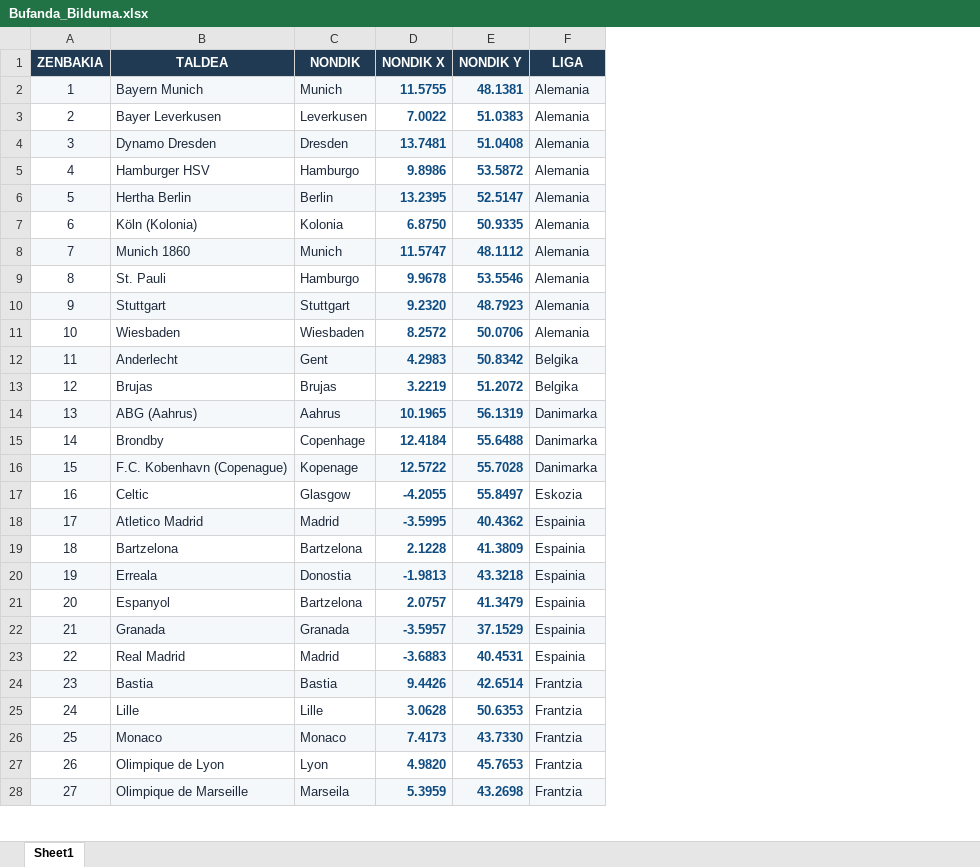
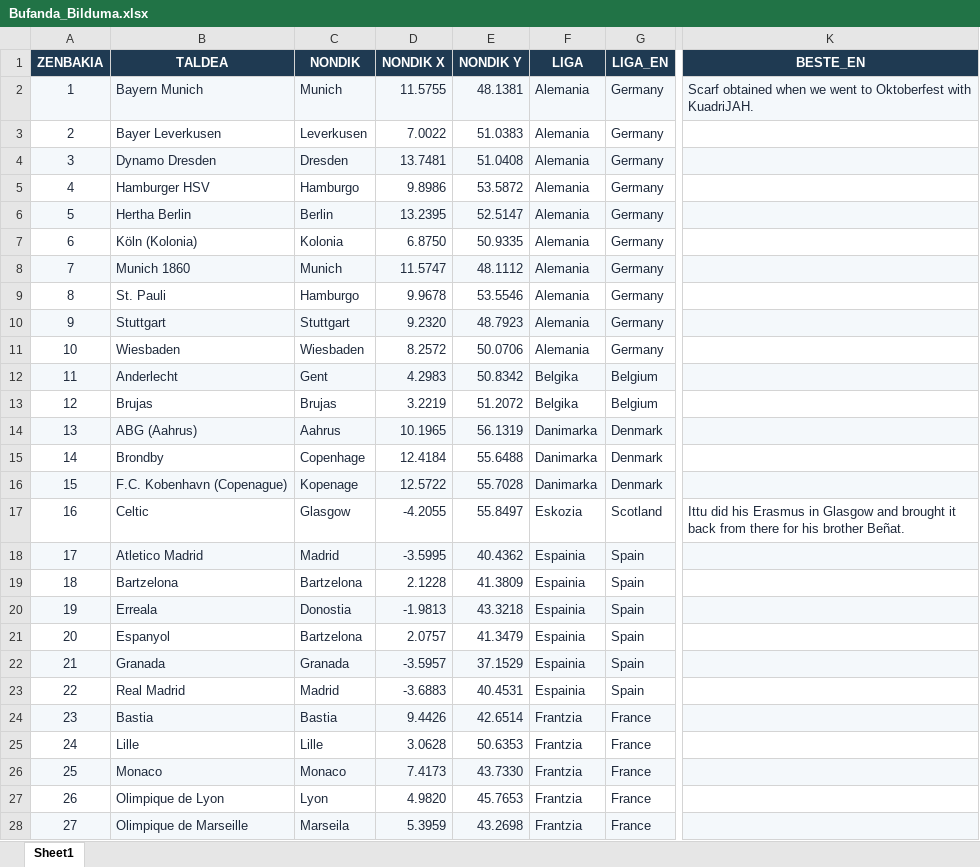
Before and after one commit to andmujika/bufandaweb, an Excel workbook: Bufanda_Bilduma.xlsx, sheet Sheet1, drawn as a sheet; only a part is shown, gaps mark what is left out; values as stored, in another font and other column widths than the file's, no borders; the diff covers the shown part only; the diff names each change by its address in the sheet, - before the commit and + after, or states it on an @@ line.

```diff
--- a/Bufanda_Bilduma.xlsx (sheet Sheet1)
+++ b/Bufanda_Bilduma.xlsx (sheet Sheet1)
+column G (LIGA_EN), rows 2-28: Germany | Germany | Germany | Germany | Germany | Germany | Germany | Germany | Germany | Germany | Belgium | Belgium | Denmark | Denmark | Denmark | Scotland | Spain | Spain | Spain | Spain | Spain | Spain | France | France | France | France | France
+column K (BESTE_EN), rows 2-17: Scarf obtained when we went to Oktoberfest with KuadriJAH. |  |  |  |  |  |  |  |  |  |  |  |  |  |  | Ittu did his Erasmus in Glasgow and brought it back from there for his brother Beñat.
@@ D2:E28 bold: on → off, text colour: #0F4C81 → #1E293B @@
```
Also changed, not shown: cell formats elsewhere in this sheet, 5 other files.
